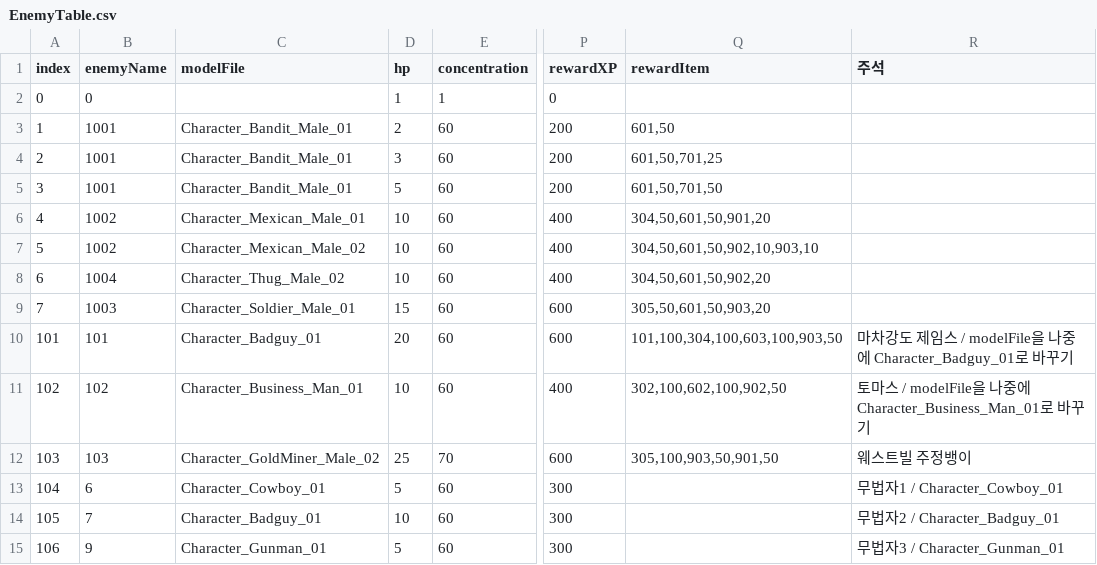
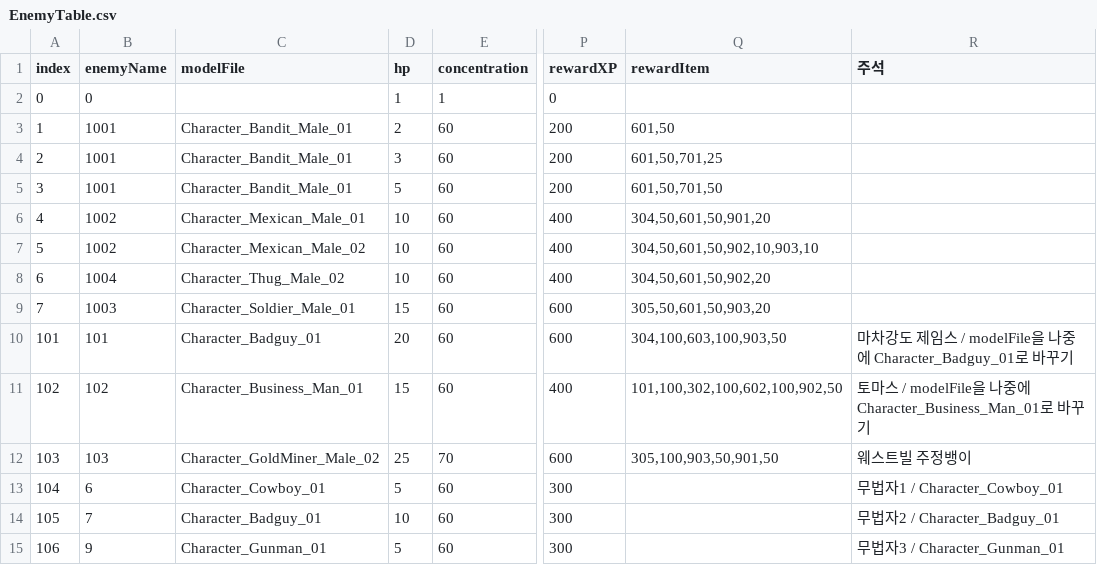
Before and after one commit to OruteZ/Project-H9, a CSV file: Assets/Resources/Files/EnemyTable.csv, drawn as a sheet; only a part is shown, gaps mark what is left out; the diff names each change by its address in the sheet, - before the commit and + after, or states it on an @@ line.

```diff
--- a/Assets/Resources/Files/EnemyTable.csv
+++ b/Assets/Resources/Files/EnemyTable.csv
-Q10 (rewardItem): 101,100,304,100,603,100,903,50
+Q10 (rewardItem): 304,100,603,100,903,50
-D11 (hp): 10
+D11 (hp): 15
-Q11 (rewardItem): 302,100,602,100,902,50
+Q11 (rewardItem): 101,100,302,100,602,100,902,50
```
Also changed, not shown: 1 other file.
